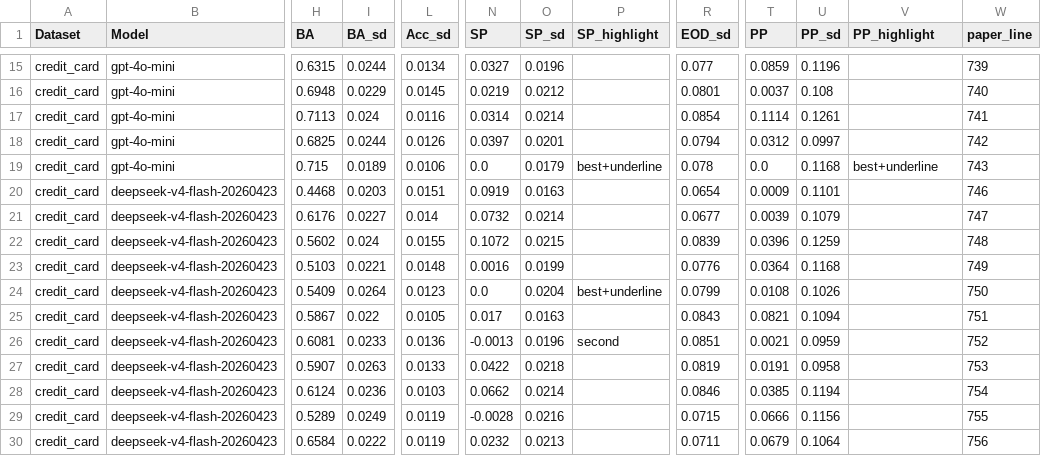
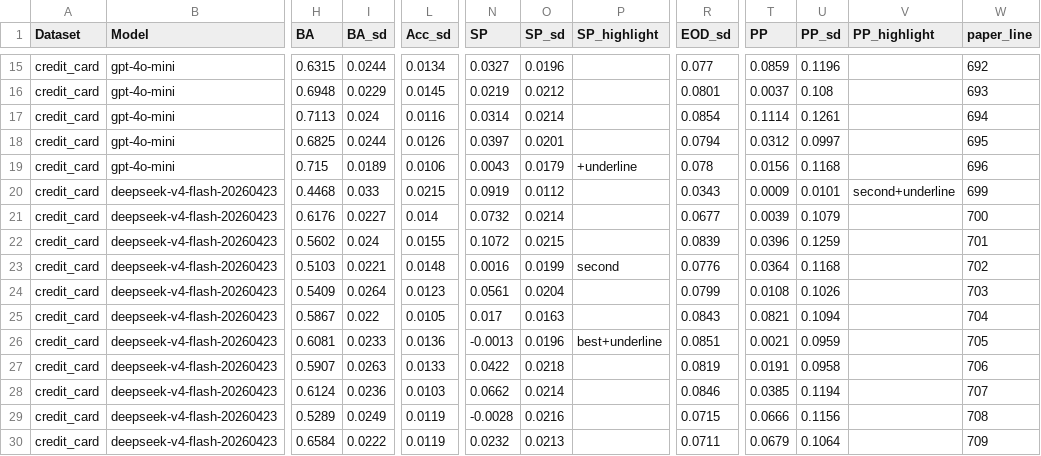
Before and after one commit to chucunhong/vayne, a CSV file: results/paper/benchmark_credit_card.csv, drawn as a sheet; only a part is shown, gaps mark what is left out; the diff covers the shown part only; the diff names each change by its address in the sheet, - before the commit and + after, or states it on an @@ line.

```diff
--- a/results/paper/benchmark_credit_card.csv
+++ b/results/paper/benchmark_credit_card.csv
-W15 (paper_line): 739
+W15 (paper_line): 692
-W16 (paper_line): 740
+W16 (paper_line): 693
-W17 (paper_line): 741
+W17 (paper_line): 694
-W18 (paper_line): 742
+W18 (paper_line): 695
-N19 (SP): 0.0
+N19 (SP): 0.0043
-P19 (SP_highlight): best+underline
+P19 (SP_highlight): +underline
-T19 (PP): 0.0
+T19 (PP): 0.0156
-V19 (PP_highlight): best+underline
+V19 (PP_highlight): (empty)
-W19 (paper_line): 743
+W19 (paper_line): 696
-I20 (BA_sd): 0.0203
+I20 (BA_sd): 0.033
-L20 (Acc_sd): 0.0151
+L20 (Acc_sd): 0.0215
-O20 (SP_sd): 0.0163
+O20 (SP_sd): 0.0112
-R20 (EOD_sd): 0.0654
+R20 (EOD_sd): 0.0343
-U20 (PP_sd): 0.1101
+U20 (PP_sd): 0.0101
-V20 (PP_highlight): (empty)
+V20 (PP_highlight): second+underline
-W20 (paper_line): 746
+W20 (paper_line): 699
-W21 (paper_line): 747
+W21 (paper_line): 700
-W22 (paper_line): 748
+W22 (paper_line): 701
-P23 (SP_highlight): (empty)
+P23 (SP_highlight): second
-W23 (paper_line): 749
+W23 (paper_line): 702
-N24 (SP): 0.0
+N24 (SP): 0.0561
-P24 (SP_highlight): best+underline
+P24 (SP_highlight): (empty)
-W24 (paper_line): 750
+W24 (paper_line): 703
-W25 (paper_line): 751
+W25 (paper_line): 704
-P26 (SP_highlight): second
+P26 (SP_highlight): best+underline
-W26 (paper_line): 752
+W26 (paper_line): 705
-W27 (paper_line): 753
+W27 (paper_line): 706
-W28 (paper_line): 754
+W28 (paper_line): 707
-W29 (paper_line): 755
+W29 (paper_line): 708
-W30 (paper_line): 756
+W30 (paper_line): 709
```
Also changed, not shown: 56 edited cells elsewhere in this file, results/paper/benchmark_credit_approval.csv, results/paper/benchmark_german_credit.csv, 45 other files.
